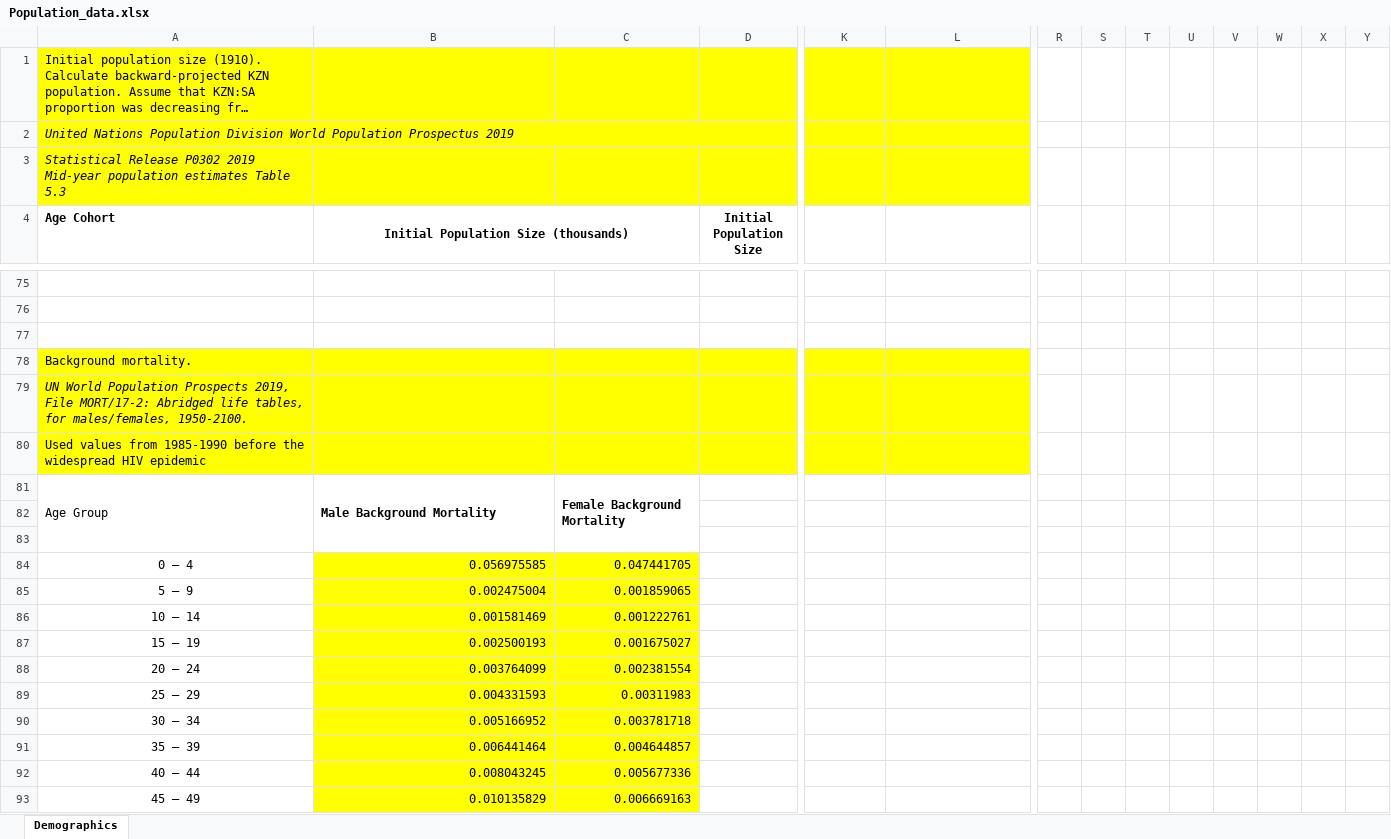
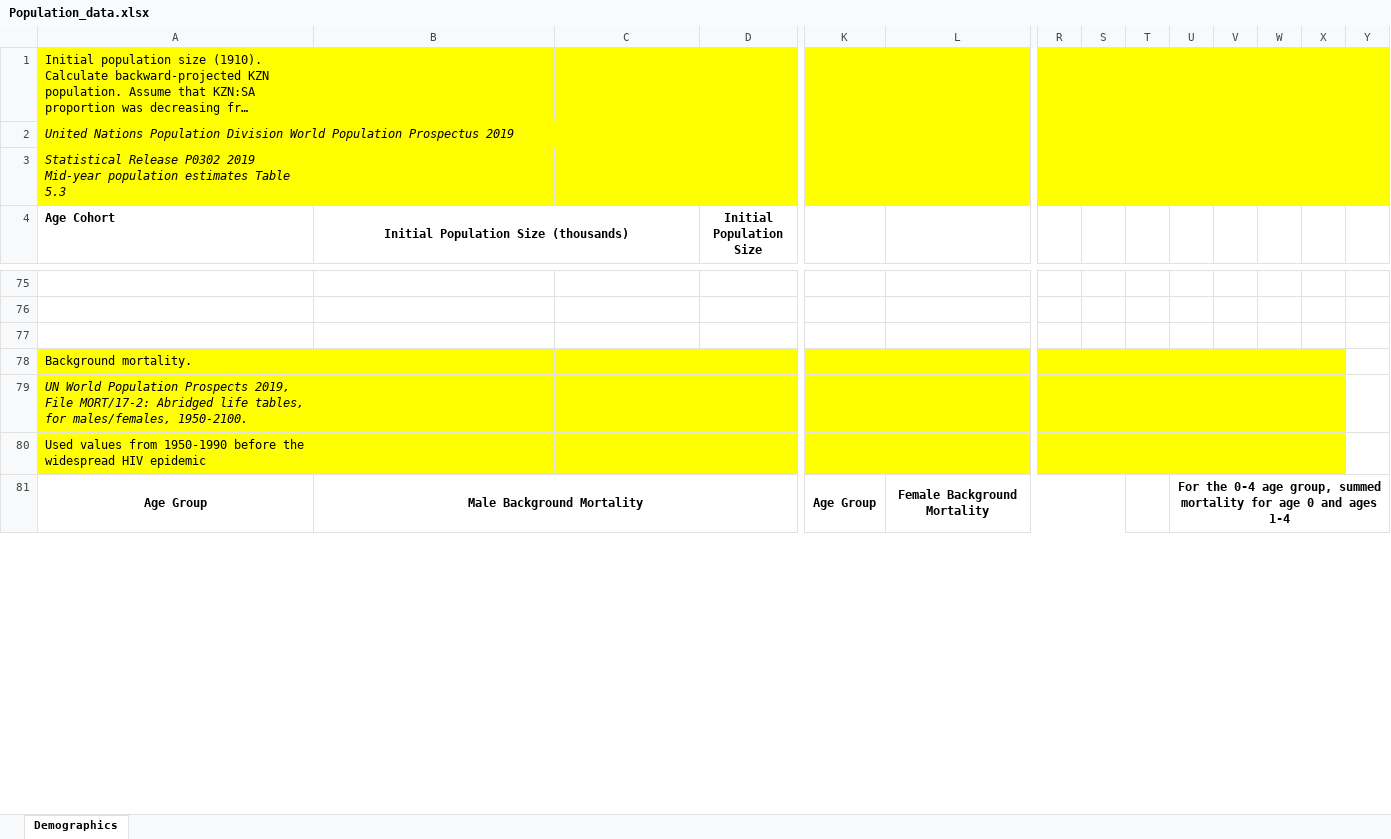
Before and after one commit to ICRC-Models/HHCoM, an Excel workbook: Config/Population_data.xlsx, sheet Demographics, drawn as a sheet; only a part is shown, gaps mark what is left out; long unchanged cells end in …; values as stored, in another font and other column widths than the file's, no borders; charts and pictures not drawn; removed rows and columns are numbered as before the commit, all else as after; rows hold the shown columns only; the diff covers the shown part only; the diff names each change by its address in the sheet, - before the commit and + after, or states it on an @@ line.

Commit message:
Add mortality data from 1950-1985 to Population_data Excel sheet.

```diff
--- a/Config/Population_data.xlsx (sheet Demographics)
+++ b/Config/Population_data.xlsx (sheet Demographics)
-R1:Y3 fill: none
+R1:Y3 fill: #FFFF00
-R78:X80 fill: none
+R78:X80 fill: #FFFF00
-A80 (Age Cohort): …values from 1985-1990 before the…
+A80 (Age Cohort): …values from 1950-1990 before the…
-A81:B81 alignment: left
+A81:B81 alignment: center
-A81 bold: off
+A81 bold: on
-B81:B83 merged
+B81:I82 merged
-C81: Female Background Mortality
+C81: (empty)
-C81:C83 merged
-K81: (empty)
+K81: Age Group
+K81:K83 merged
-L81: (empty)
+L81: Female Background Mortality
+L81:S82 merged
-U81: (empty)
+U81: For the 0-4 age group, summed mortality for age 0 and ages 1-4
+U81:AC81 merged
-row 82: (empty)
-row 83: (empty)
-row 84: 0 – 4 | 0.056975585 | 0.047441705
-row 85: 5 – 9 | 0.002475004 | 0.001859065
-row 86: 10 – 14 | 0.001581469 | 0.001222761
-row 87: 15 – 19 | 0.002500193 | 0.001675027
-row 88: 20 – 24 | 0.003764099 | 0.002381554
-row 89: 25 – 29 | 0.004331593 | 0.00311983
-row 90: 30 – 34 | 0.005166952 | 0.003781718
-row 91: 35 – 39 | 0.006441464 | 0.004644857
-row 92: 40 – 44 | 0.008043245 | 0.005677336
-row 93: 45 – 49 | 0.010135829 | 0.006669163
```
Also changed, not shown: 18 added rows, 6 removed rows and cell formats elsewhere in this sheet, charts or pictures.
